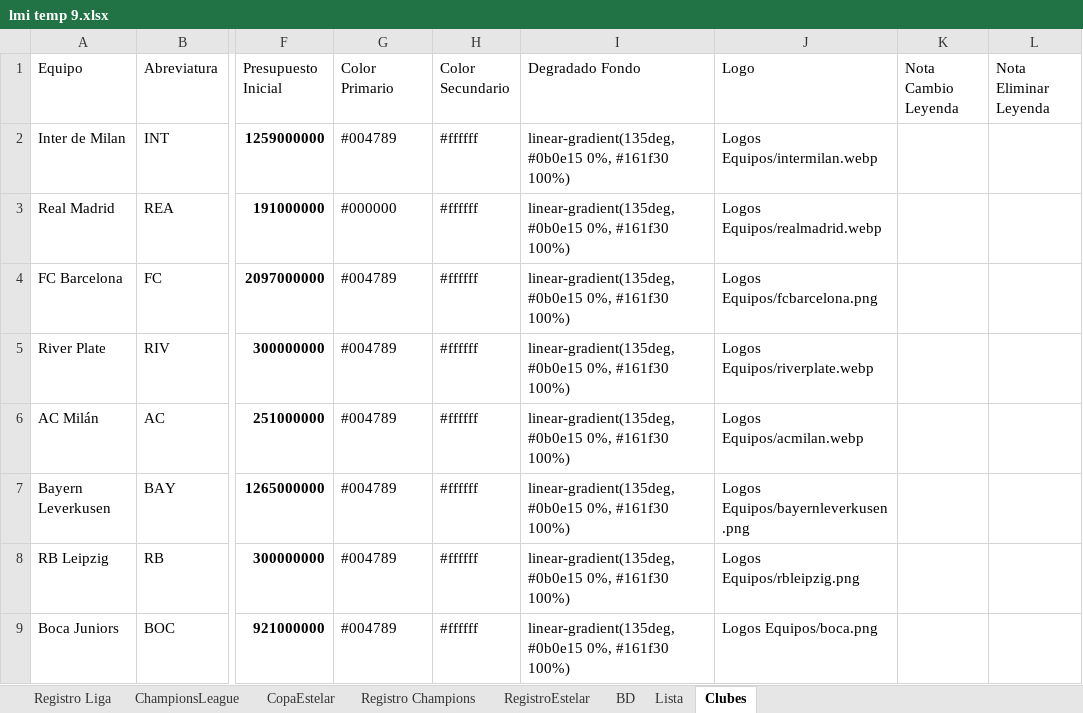
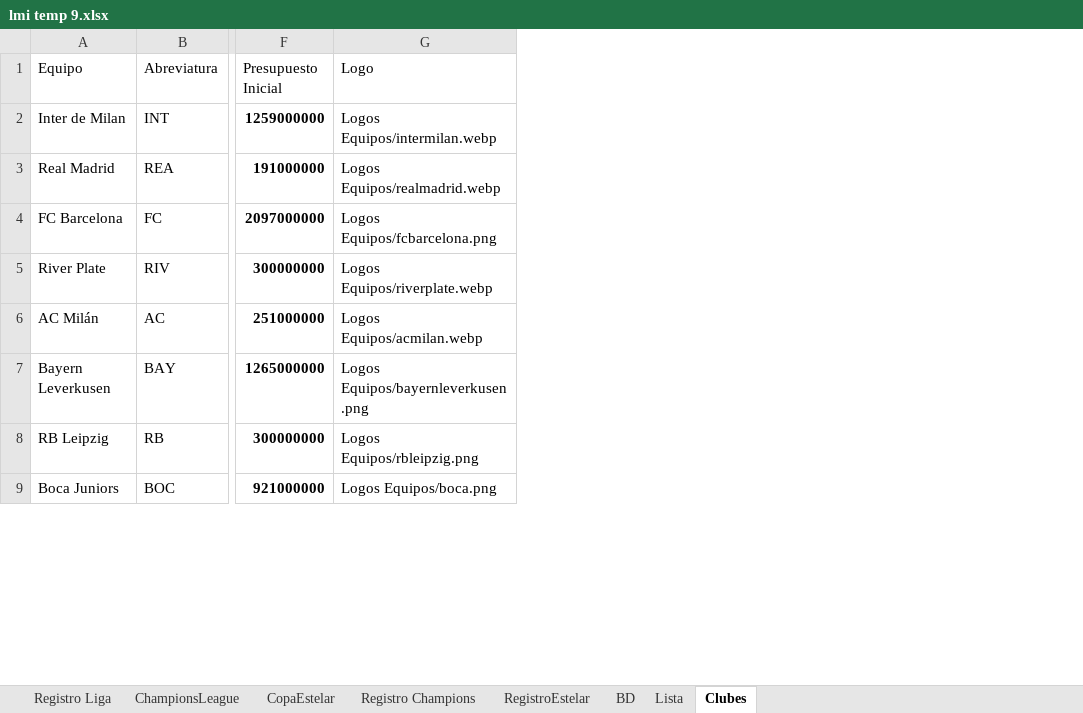
Before and after one commit to DekaosSv/LMI---Plataforma, an Excel workbook: lmi temp 9.xlsx, sheet Clubes, drawn as a sheet; only a part is shown, gaps mark what is left out; values as stored, in another font and other column widths than the file's, no borders; the diff names each change by its address in the sheet, - before the commit and + after, or states it on an @@ line.

Commit message:
Corregir mapeo dinamico de cabeceras de Clubes y sincronizar presupuestos

```diff
--- a/lmi temp 9.xlsx (sheet Clubes)
+++ b/lmi temp 9.xlsx (sheet Clubes)
-column G (Color Primario), rows 2-9: #004789 | #000000 | #004789 | #004789 | #004789 | #004789 | #004789 | #004789
-column H (Color Secundario), rows 2-9: all #ffffff
-column I (Degradado Fondo), rows 2-9: all linear-gradient(135deg, #0b0e15 0%, #161f30 100%)
-column K (Nota Cambio Leyenda), empty
-column L (Nota Eliminar Leyenda), empty
```
Also changed, not shown: sheet Lista, 2 other files.
